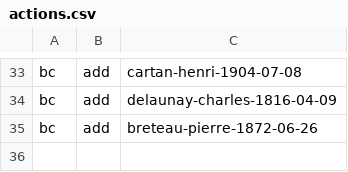
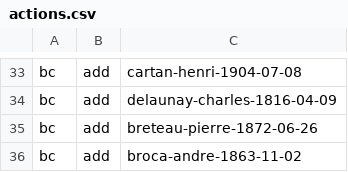
Before and after one commit to tig12/ogdb-wiki, a CSV file: manage/actions.csv, drawn as a sheet; only a part is shown, gaps mark what is left out; the diff names each change by its address in the sheet, - before the commit and + after, or states it on an @@ line.

Commit message:
Add broca-andre-1863-11-02

```diff
--- a/manage/actions.csv
+++ b/manage/actions.csv
+row 36: bc | add | broca-andre-1863-11-02
```
Also changed, not shown: 2 other files.
